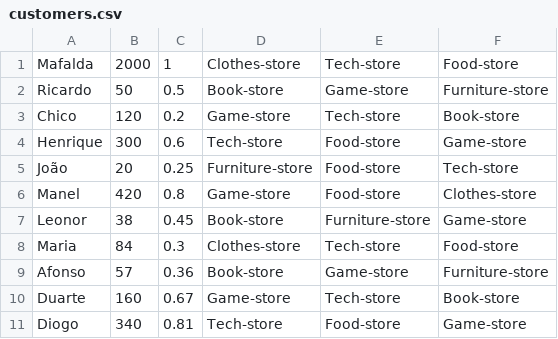
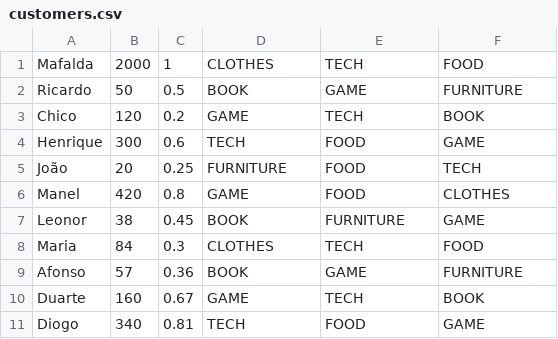
Before and after one commit to fcfalmeida/feup-aiad, a CSV file: data/input/customers.csv, drawn as a sheet; only a part is shown; the diff covers the shown part only.

```diff
--- a/data/input/customers.csv
+++ b/data/input/customers.csv
@@ -1,11 +1,11 @@
-Mafalda;2000;1;Clothes-store;Tech-store;Food-store
-Ricardo;50;0.5;Book-store;Game-store;Furniture-store
-Chico;120;0.2;Game-store;Tech-store;Book-store
-Henrique;300;0.6;Tech-store;Food-store;Game-store
-João;20;0.25;Furniture-store;Food-store;Tech-store
-Manel;420;0.8;Game-store;Food-store;Clothes-store
-Leonor;38;0.45;Book-store;Furniture-store;Game-store
-Maria;84;0.3;Clothes-store;Tech-store;Food-store
-Afonso;57;0.36;Book-store;Game-store;Furniture-store
-Duarte;160;0.67;Game-store;Tech-store;Book-store
-Diogo;340;0.81;Tech-store;Food-store;Game-store
+Mafalda;2000;1;CLOTHES;TECH;FOOD
+Ricardo;50;0.5;BOOK;GAME;FURNITURE
+Chico;120;0.2;GAME;TECH;BOOK
+Henrique;300;0.6;TECH;FOOD;GAME
+João;20;0.25;FURNITURE;FOOD;TECH
+Manel;420;0.8;GAME;FOOD;CLOTHES
+Leonor;38;0.45;BOOK;FURNITURE;GAME
+Maria;84;0.3;CLOTHES;TECH;FOOD
+Afonso;57;0.36;BOOK;GAME;FURNITURE
+Duarte;160;0.67;GAME;TECH;BOOK
+Diogo;340;0.81;TECH;FOOD;GAME
```
Also changed, not shown: 27 edited cells elsewhere in this file, data/input/stores.csv, 4 other files.
